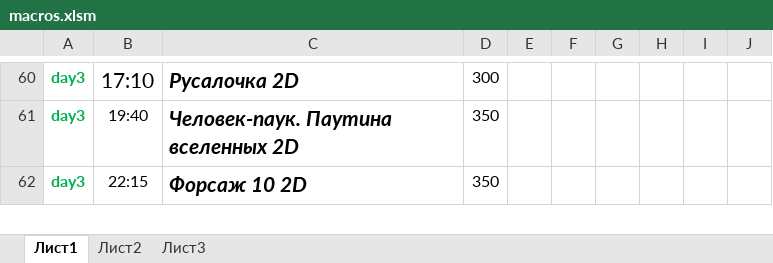
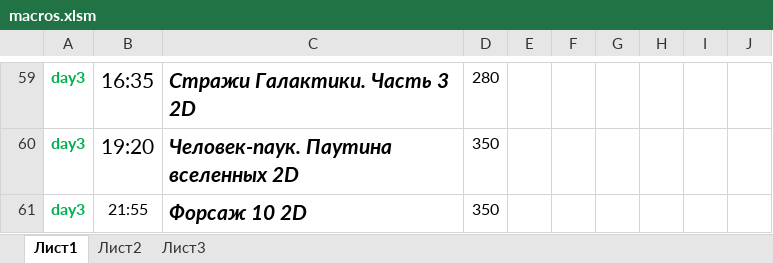
Before and after one commit to eg-bond/ReactSovremennic, an Excel workbook: ExternalScripts/Excel/macros.xlsm, sheet Лист1, drawn as a sheet; only a part is shown, gaps mark what is left out; values as stored, in another font and other column widths than the file's, no borders; charts and pictures not drawn; addresses are those after the commit; the diff covers the shown part only; the diff names each change by its address in the sheet, - before the commit and + after, or states it on an @@ line.

```diff
--- a/ExternalScripts/Excel/macros.xlsm (sheet Лист1)
+++ b/ExternalScripts/Excel/macros.xlsm (sheet Лист1)
-B59: 17:10
+B59: 16:35
-C59: Русалочка 2D
+C59: Стражи Галактики. Часть 3 2D
-D59: 300
+D59: 280
-B60: 19:40
+B60: 19:20
@@ B60 text size: larger @@
-B61: 22:15
+B61: 21:55
```
Also changed, not shown: 3 added rows, 4 removed rows, 26 edited cells and cell formats elsewhere in this sheet, sheet Лист2, 13 other files.
